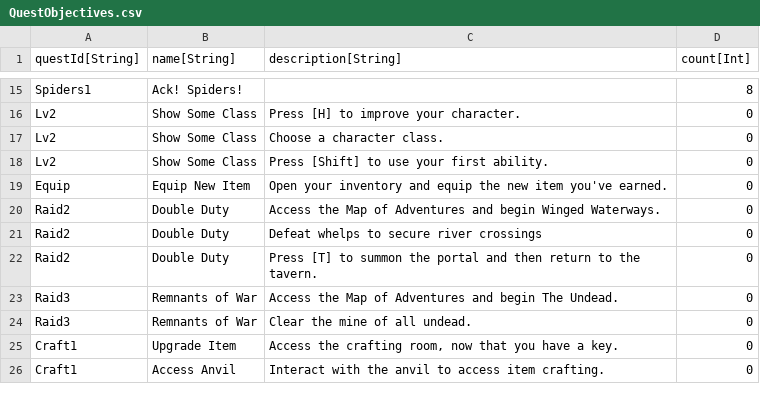
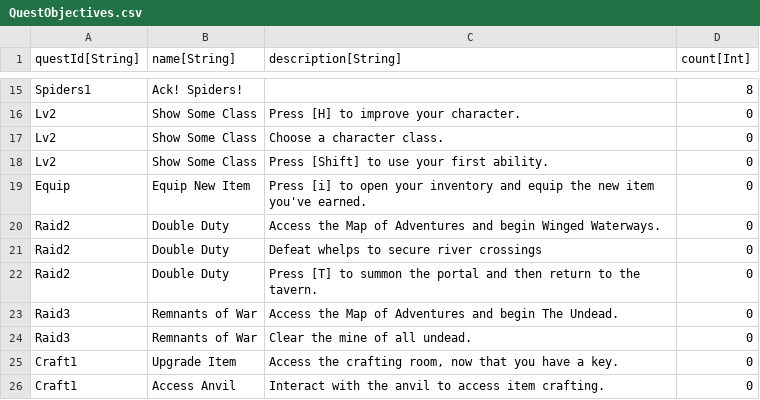
Before and after one commit to standardcombo/LootMMO, a CSV file: Data/DataTables/QuestObjectives.csv, drawn as a sheet; only a part is shown, gaps mark what is left out.

Commit message:
Implemented the Equip quest.

```diff
--- a/Data/DataTables/QuestObjectives.csv
+++ b/Data/DataTables/QuestObjectives.csv
@@ -18,3 +18,3 @@
 "Lv2","Show Some Class","Press [Shift] to use your first ability.","0"
-"Equip","Equip New Item","Open your inventory and equip the new item you've earned.","0"
+"Equip","Equip New Item","Press [i] to open your inventory and equip the new item you've earned.","0"
 "Raid2","Double Duty","Access the Map of Adventures and begin Winged Waterways.","0"
```
Also changed, not shown: 3 other files.
